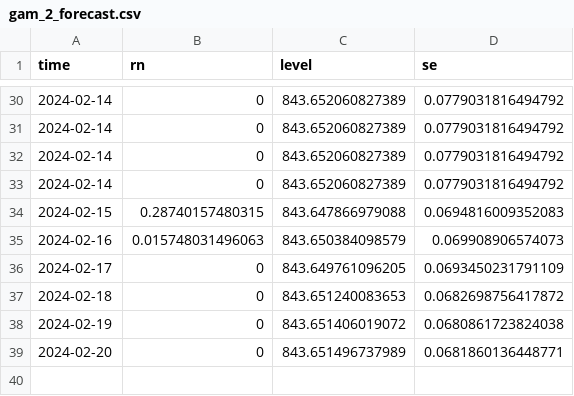
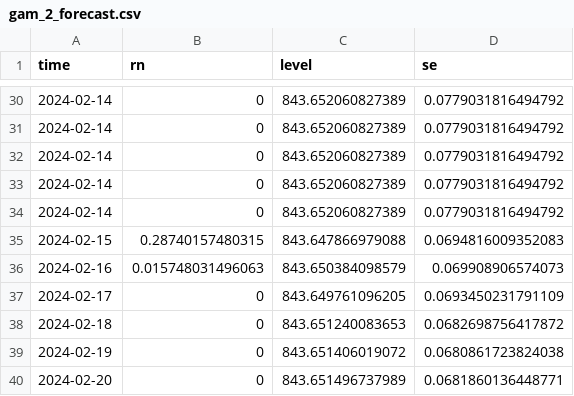
Before and after one commit to jusinowicz/yahara_flashiness, a CSV file: yahara_flash_localv2/data/gam_2_forecast.csv, drawn as a sheet; only a part is shown, gaps mark what is left out; the diff names each change by its address in the sheet, - before the commit and + after, or states it on an @@ line.

```diff
--- a/yahara_flash_localv2/data/gam_2_forecast.csv
+++ b/yahara_flash_localv2/data/gam_2_forecast.csv
+row 34: 2024-02-14 | 0 | 843.652060827389 | 0.0779031816494792
```
Also changed, not shown: yahara_flash_localv2/data/gam_1_forecast.csv, yahara_flash_localv2/data/gam_3_forecast.csv, 6 other files.
